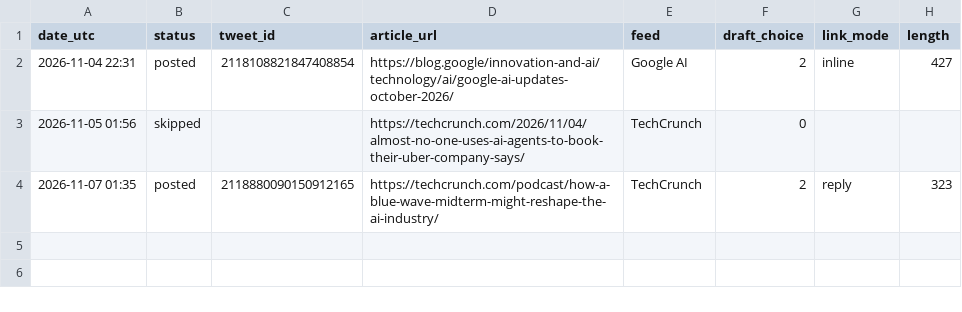
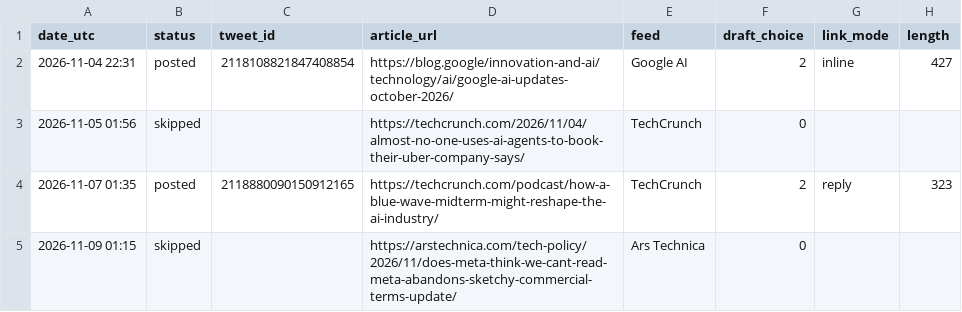
Before and after one commit to fujimtzk92-afk/ai-news-bot, a CSV file: posts.csv, drawn as a sheet.

```diff
--- a/posts.csv
+++ b/posts.csv
@@ -4 +4,2 @@ date_utc,status,tweet_id,article_url,feed,draft_choice,link_mode,length
 2026-11-07 01:35,posted,2118880090150912165,https://techcrunch.com/podcast/how-a-blue-wave-midterm-might-reshape-the-ai-industry/,TechCrunch,2,reply,323
+2026-11-09 01:15,skipped,,https://arstechnica.com/tech-policy/2026/11/does-meta-think-we-cant-read-meta-abandons-sketchy-commercial-terms-update/,Ars Technica,0,,
```
Also changed, not shown: 1 other file.
